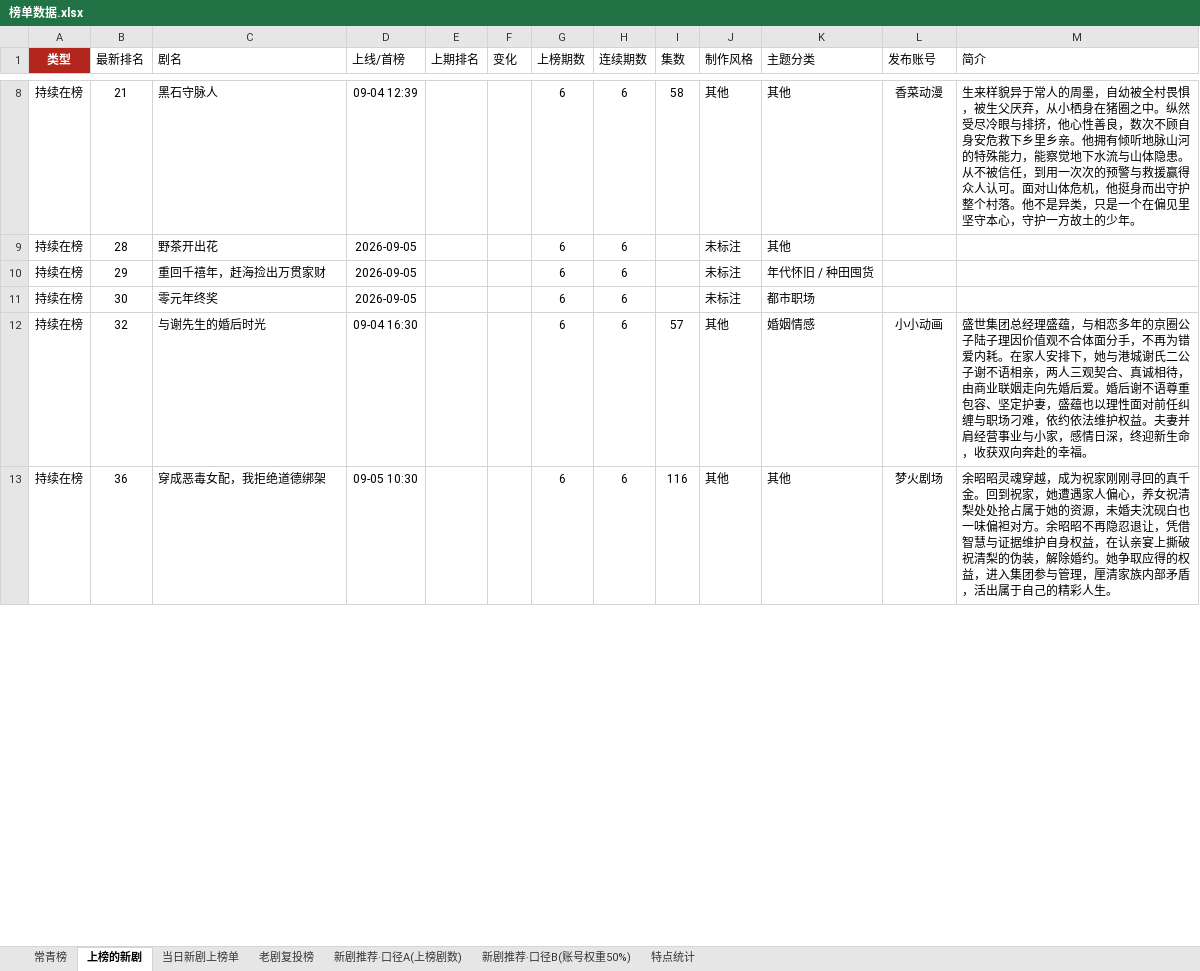
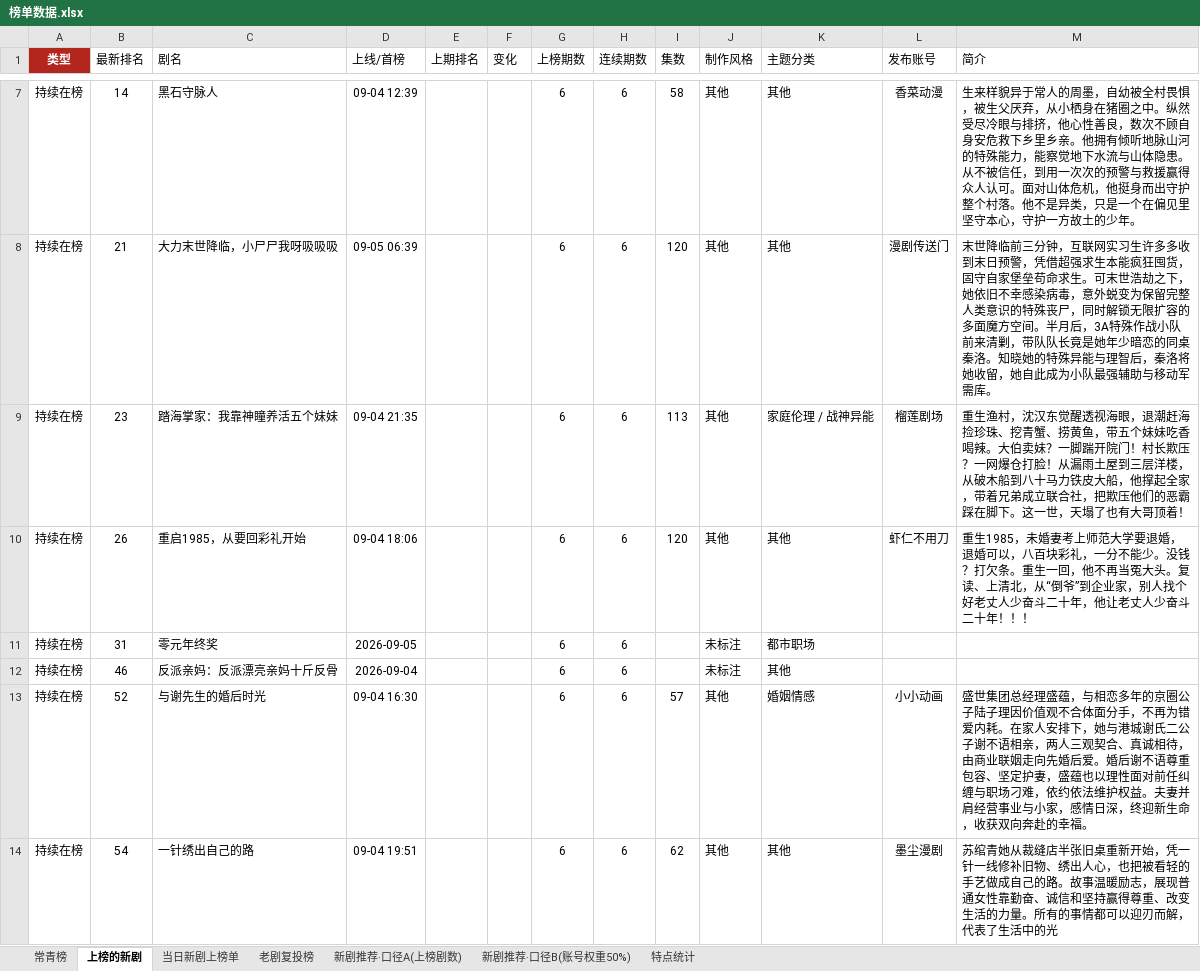
Before and after one commit to 2m247cdz9k-design/tomato-drama-rankings, an Excel workbook: 榜单数据.xlsx, sheet 上榜的新剧, drawn as a sheet; only a part is shown, gaps mark what is left out; values as stored, in another font and other column widths than the file's, no borders; addresses are those after the commit; the diff covers the shown part only; the diff names each change by its address in the sheet, - before the commit and + after, or states it on an @@ line.

```diff
--- a/榜单数据.xlsx (sheet 上榜的新剧)
+++ b/榜单数据.xlsx (sheet 上榜的新剧)
-B7 (最新排名): 21
+B7 (最新排名): 14
-B8 (最新排名): 28
+B8 (最新排名): 21
-C8 (剧名): 野茶开出花
+C8 (剧名): 大力末世降临，小尸尸我呀吸吸吸
-D8 (上线/首榜): 2026-09-05
+D8 (上线/首榜): 09-05 06:39
-I8 (集数): (empty)
+I8 (集数): 120
-J8 (制作风格): 未标注
+J8 (制作风格): 其他
-L8 (发布账号): (empty)
+L8 (发布账号): 漫剧传送门
-M8 (简介): (empty)
+M8 (简介): 末世降临前三分钟，互联网实习生许多多收到末日预警，凭借超强求生本能疯狂囤货，固守自家堡垒苟命求生。可末世浩劫之下，她依旧不幸感染病毒，意外蜕变为保留完整人类意识的特殊丧尸，同时解锁无限扩容的多面魔方空间。半月后，3A特殊作战小队前来清剿，带队队长竟是她年少暗恋的同桌秦洛。知晓她的特殊异能与理智后，秦洛将她收留，她自此成为小队最强辅助与移动军需库。
+row 9: 持续在榜 | 23 | 踏海掌家：我靠神瞳养活五个妹妹 | 09-04 21:35 |  |  | 6 | 6 | 113 | 其他 | 家庭伦理 / 战神异能 | 榴莲剧场 | 重生渔村，沈汉东觉醒透视海眼，退潮赶海捡珍珠、挖青蟹、捞黄鱼，带五个妹妹吃香喝辣。大伯卖妹？一脚踹开院门！村长欺压？一网爆仓打脸！从漏雨土屋到三层洋楼，从破木船到八十马力铁皮大船，他撑起全家，带着兄弟成立联合社，把欺压他们的恶霸踩在脚下。这一世，天塌了也有大哥顶着！
+row 10: 持续在榜 | 26 | 重启1985，从要回彩礼开始 | 09-04 18:06 |  |  | 6 | 6 | 120 | 其他 | 其他 | 虾仁不用刀 | 重生1985，未婚妻考上师范大学要退婚，退婚可以，八百块彩礼，一分不能少。没钱？打欠条。重生一回，他不再当冤大头。复读、上清北，从“倒爷”到企业家，别人找个好老丈人少奋斗二十年，他让老丈人少奋斗二十年！！！
-B11 (最新排名): 29
+B11 (最新排名): 31
-C11 (剧名): 重回千禧年，赶海捡出万贯家财
+C11 (剧名): 零元年终奖
-K11 (主题分类): 年代怀旧 / 种田囤货
+K11 (主题分类): 都市职场
-B12 (最新排名): 30
+B12 (最新排名): 46
-C12 (剧名): 零元年终奖
+C12 (剧名): 反派亲妈：反派漂亮亲妈十斤反骨
-D12 (上线/首榜): 2026-09-05
+D12 (上线/首榜): 2026-09-04
-K12 (主题分类): 都市职场
+K12 (主题分类): 其他
-B13 (最新排名): 32
+B13 (最新排名): 52
-B14 (最新排名): 36
+B14 (最新排名): 54
-C14 (剧名): 穿成恶毒女配，我拒绝道德绑架
+C14 (剧名): 一针绣出自己的路
-D14 (上线/首榜): 09-05 10:30
+D14 (上线/首榜): 09-04 19:51
-I14 (集数): 116
+I14 (集数): 62
-L14 (发布账号): 梦火剧场
+L14 (发布账号): 墨尘漫剧
-M14 (简介): 余昭昭灵魂穿越，成为祝家刚刚寻回的真千金。回到祝家，她遭遇家人偏心，养女祝清梨处处抢占属于她的资源，未婚夫沈砚白也一味偏袒对方。余昭昭不再隐忍退让，凭借智慧与证据维护自身权益，在认亲宴上撕破祝清梨的伪装，解除婚约。她争取应得的权益，进入集团参与管理，厘清家族内部矛盾，活出属于自己的精彩人生。
+M14 (简介): 苏绾青她从裁缝店半张旧桌重新开始，凭一针一线修补旧物、绣出人心，也把被看轻的手艺做成自己的路。故事温暖励志，展现普通女性靠勤奋、诚信和坚持赢得尊重、改变生活的力量。所有的事情都可以迎刃而解，代表了生活中的光
```
Also changed, not shown: 14 added rows, 19 removed rows and 71 edited cells elsewhere in this sheet, sheet 特点统计, sheet 当日新剧上榜单, sheet 新剧推荐·口径B(账号权重50%), sheet 常青榜, 2 other files.
